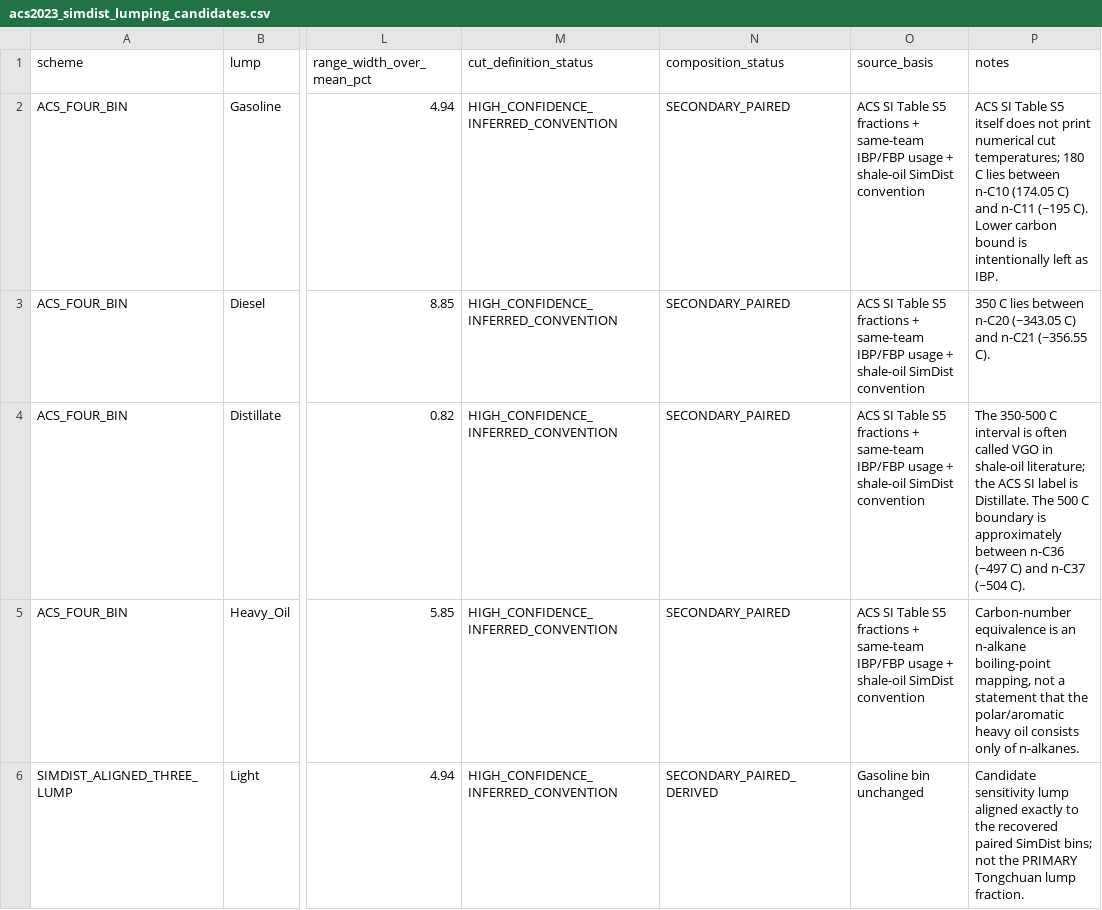
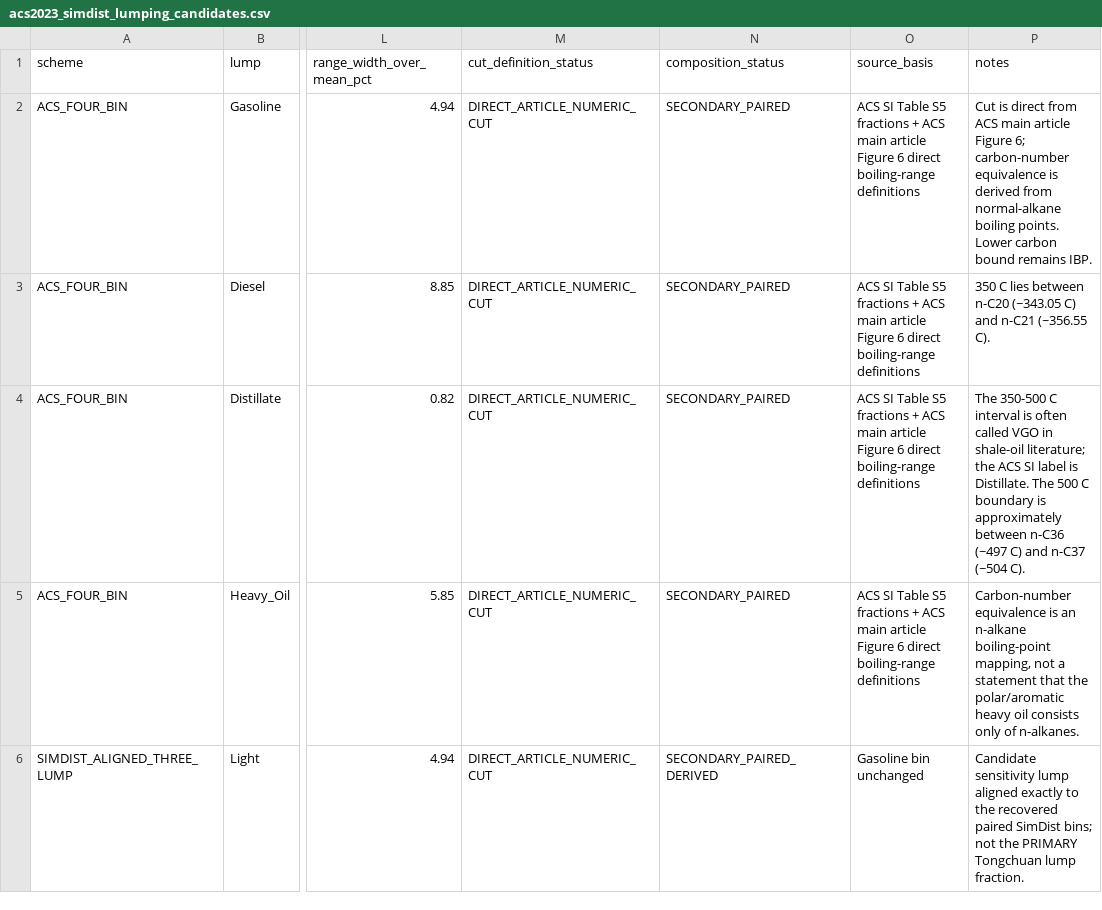
Before and after one commit to lihuihnu/nonenone, a CSV file: case/scw_kerogen_lumped_flow_study/fluid_characterization/raw/acs2023_simdist_lumping_candidates.csv, drawn as a sheet; only a part is shown, gaps mark what is left out; the diff covers the shown part only; the diff names each change by its address in the sheet, - before the commit and + after, or states it on an @@ line.

Commit message:
data(m1): record direct ACS Figure 6 cut definitions

```diff
--- a/case/scw_kerogen_lumped_flow_study/fluid_characterization/raw/acs2023_simdist_lumping_candidates.csv
+++ b/case/scw_kerogen_lumped_flow_study/fluid_characterization/raw/acs2023_simdist_lumping_candidates.csv
-M2:M6 (cut_definition_status): HIGH_CONFIDENCE_INFERRED_CONVENTION
+M2:M6 (cut_definition_status): DIRECT_ARTICLE_NUMERIC_CUT
-O2:O5 (source_basis): …fractions + same-team IBP/FBP usage + shale-oil SimDist convention
+O2:O5 (source_basis): …fractions + ACS main article Figure 6 direct boiling-range definitions
-P2 (notes): ACS SI Table S5 itself does not print numerical cut temperatures; 180 C lies between n-C10 (174.05 C) and n-C11 (~195 C). Lower carbon bound is intentionally left as IBP.
+P2 (notes): Cut is direct from ACS main article Figure 6; carbon-number equivalence is derived from normal-alkane boiling points. Lower carbon bound remains IBP.
```
Also changed, not shown: 3 edited cells elsewhere in this file.
